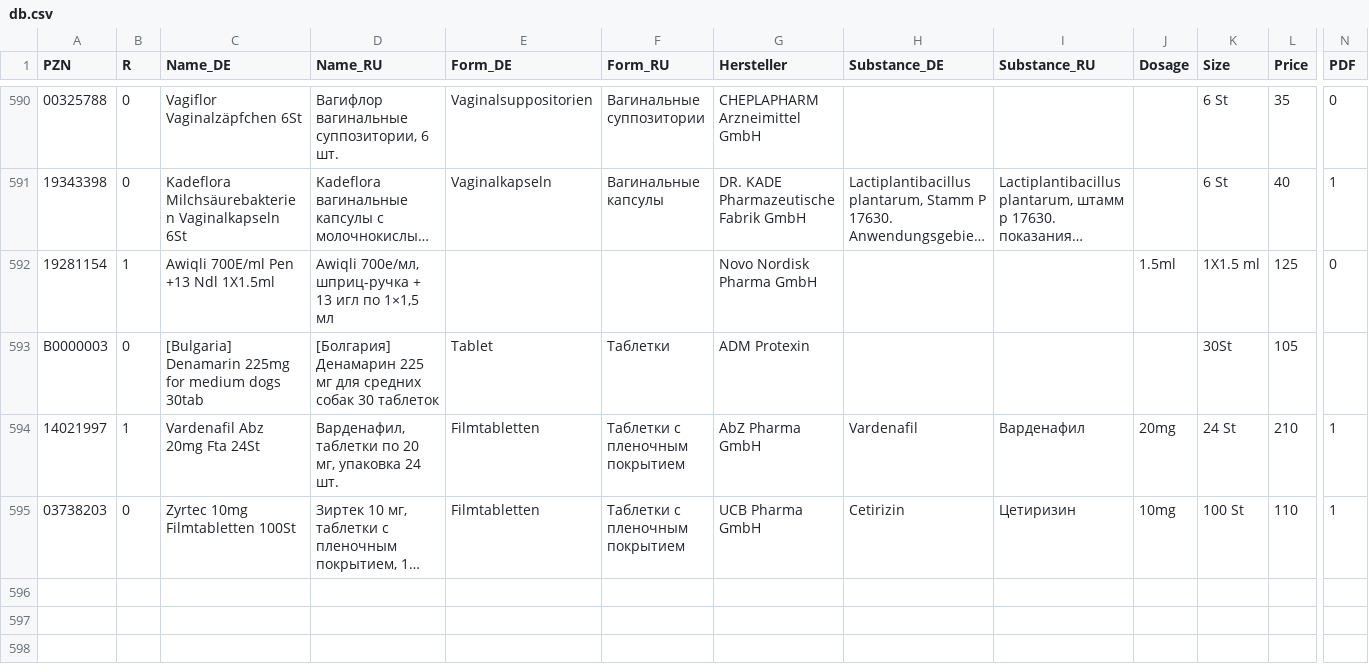
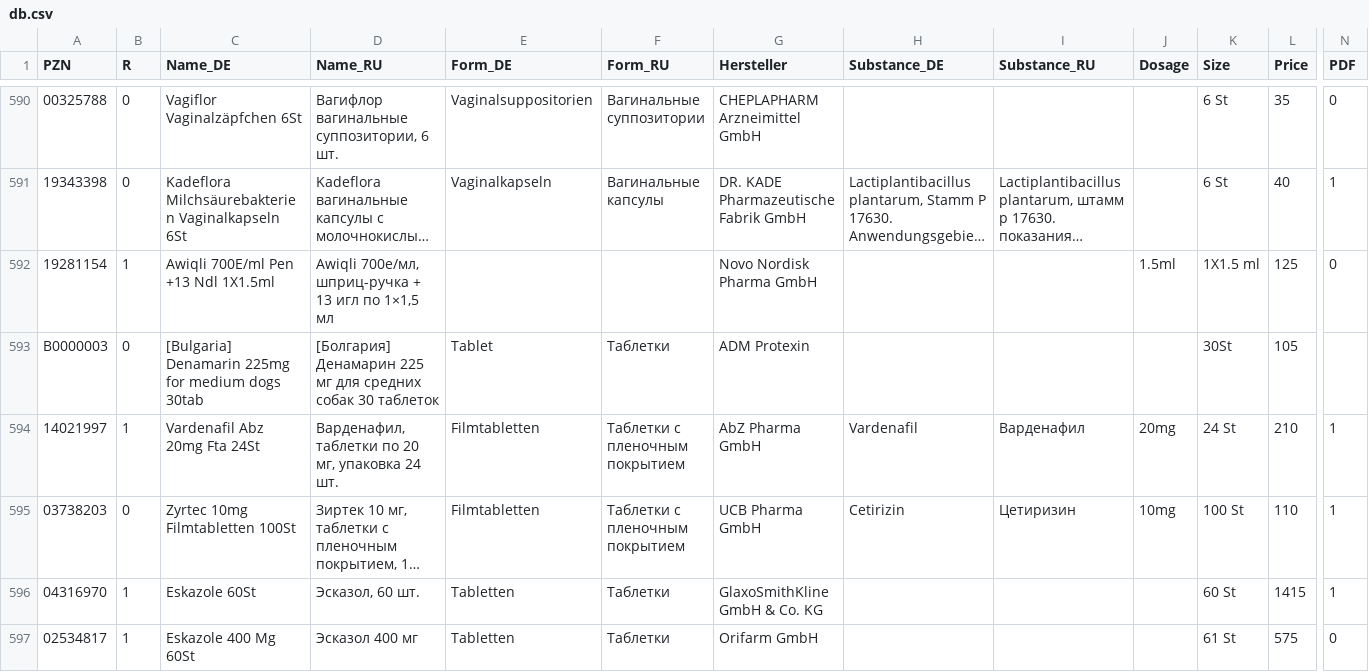
Before and after one commit to gxxmwolf-wq/catalog, a CSV file: db.csv, drawn as a sheet; only a part is shown, gaps mark what is left out; long unchanged cells end in …; rows hold the shown columns only; the diff covers the shown part only; the diff names each change by its address in the sheet, - before the commit and + after, or states it on an @@ line.

Commit message:
Обновление базы PZN (Диск + GitHub) 🚀

```diff
--- a/db.csv
+++ b/db.csv
+row 596: 04316970 | 1 | Eskazole 60St | Эсказол, 60 шт. | Tabletten | Таблетки | GlaxoSmithKline GmbH & Co. KG |  |  |  | 60 St | 1415 | 1
+row 597: 02534817 | 1 | Eskazole 400 Mg 60St | Эсказол 400 мг | Tabletten | Таблетки | Orifarm GmbH |  |  |  | 61 St | 575 | 0
```
Also changed, not shown: 1 added row elsewhere in this file.
